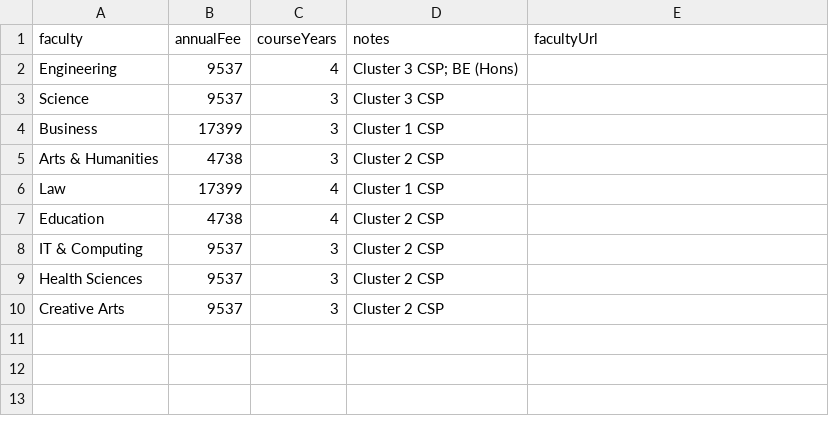
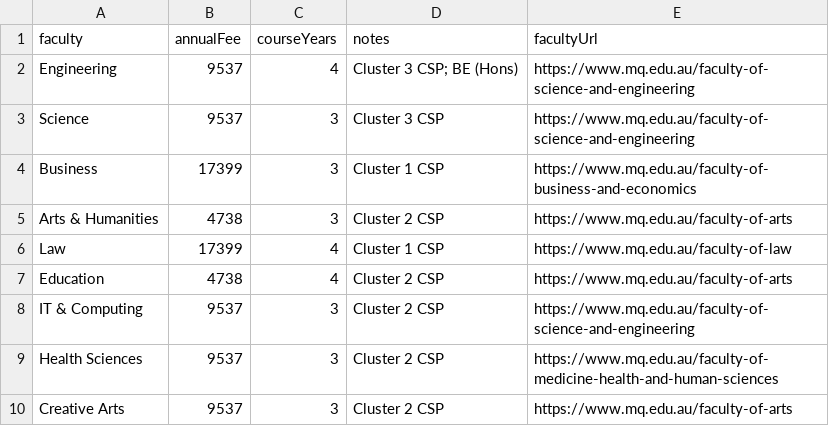
Before and after one commit to VladimirVranesvic/CampusCompass, a CSV file: public/data/fees/macquarie-university.csv, drawn as a sheet.

```diff
--- a/public/data/fees/macquarie-university.csv
+++ b/public/data/fees/macquarie-university.csv
@@ -1,10 +1,10 @@
 faculty,annualFee,courseYears,notes,facultyUrl
-Engineering,9537,4,Cluster 3 CSP; BE (Hons),
-Science,9537,3,Cluster 3 CSP,
-Business,17399,3,Cluster 1 CSP,
-Arts & Humanities,4738,3,Cluster 2 CSP,
-Law,17399,4,Cluster 1 CSP,
-Education,4738,4,Cluster 2 CSP,
-IT & Computing,9537,3,Cluster 2 CSP,
-Health Sciences,9537,3,Cluster 2 CSP,
-Creative Arts,9537,3,Cluster 2 CSP,
+Engineering,9537,4,Cluster 3 CSP; BE (Hons),https://www.mq.edu.au/faculty-of-science-and-engineering
+Science,9537,3,Cluster 3 CSP,https://www.mq.edu.au/faculty-of-science-and-engineering
+Business,17399,3,Cluster 1 CSP,https://www.mq.edu.au/faculty-of-business-and-economics
+Arts & Humanities,4738,3,Cluster 2 CSP,https://www.mq.edu.au/faculty-of-arts
+Law,17399,4,Cluster 1 CSP,https://www.mq.edu.au/faculty-of-law
+Education,4738,4,Cluster 2 CSP,https://www.mq.edu.au/faculty-of-arts
+IT & Computing,9537,3,Cluster 2 CSP,https://www.mq.edu.au/faculty-of-science-and-engineering
+Health Sciences,9537,3,Cluster 2 CSP,https://www.mq.edu.au/faculty-of-medicine-health-and-human-sciences
+Creative Arts,9537,3,Cluster 2 CSP,https://www.mq.edu.au/faculty-of-arts
```
Also changed, not shown: public/data/fees/australian-catholic-university.csv, public/data/fees/university-of-new-england.csv, 7 other files.
